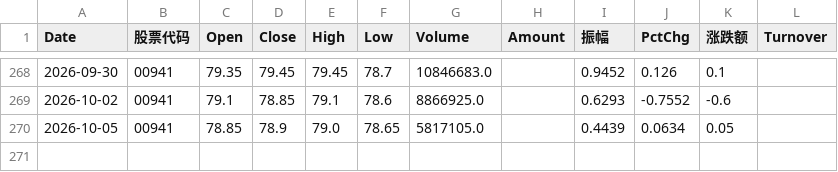
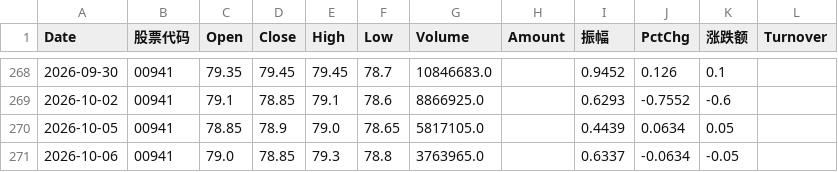
Before and after one commit to RebekahLllimx/quant-trading-ai, a CSV file: data/csv/00941_中国移动_港股_daily.csv, drawn as a sheet; only a part is shown, gaps mark what is left out.

```diff
--- a/data/csv/00941_中国移动_港股_daily.csv
+++ b/data/csv/00941_中国移动_港股_daily.csv
@@ -270 +270,2 @@
 2026-10-05,00941,78.85,78.9,79.0,78.65,5817105.0,,0.4439,0.0634,0.05,
+2026-10-06,00941,79.0,78.85,79.3,78.8,3763965.0,,0.6337,-0.0634,-0.05,
```
Also changed, not shown: data/csv/00388_香港交易所_港股_daily.csv, data/csv/00700_腾讯控股_港股_daily.csv, 7 other files.
